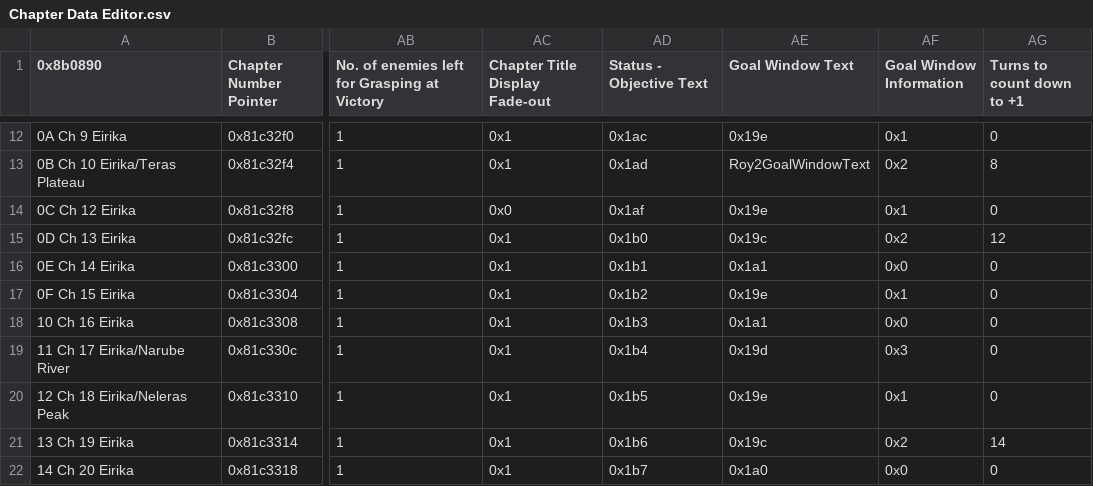
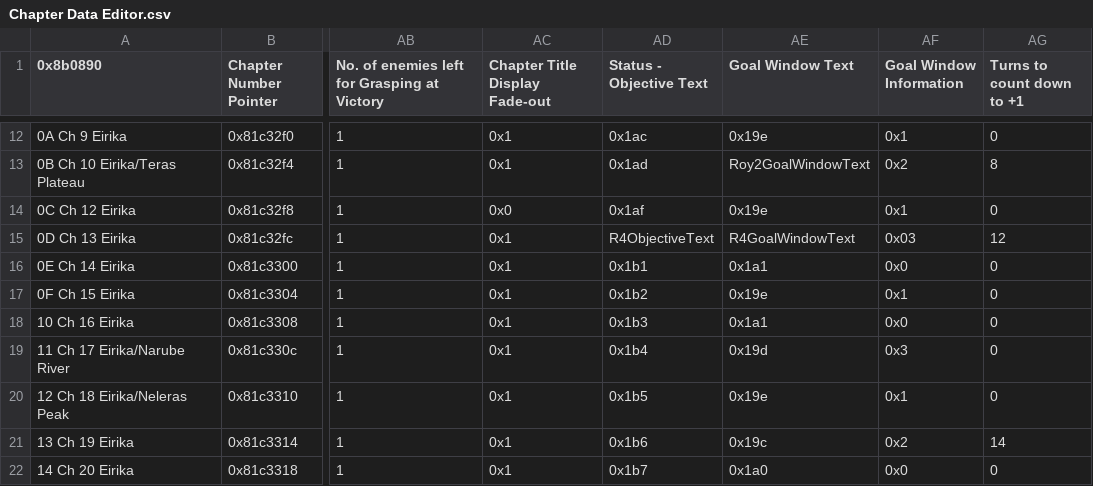
Before and after one commit to MysticOCE/REDFE, a CSV file: Tables/Chapter data editor/Chapter Data Editor.csv, drawn as a sheet; only a part is shown, gaps mark what is left out; the diff names each change by its address in the sheet, - before the commit and + after, or states it on an @@ line.

```diff
--- a/Tables/Chapter data editor/Chapter Data Editor.csv
+++ b/Tables/Chapter data editor/Chapter Data Editor.csv
-AD15 (Status - Objective Text): 0x1b0
+AD15 (Status - Objective Text): R4ObjectiveText
-AE15 (Goal Window Text): 0x19c
+AE15 (Goal Window Text): R4GoalWindowText
-AF15 (Goal Window Information): 0x2
+AF15 (Goal Window Information): 0x03
```
Also changed, not shown: Tables/Class & Character editors/FE8 Class Editor.csv, 27 other files.
